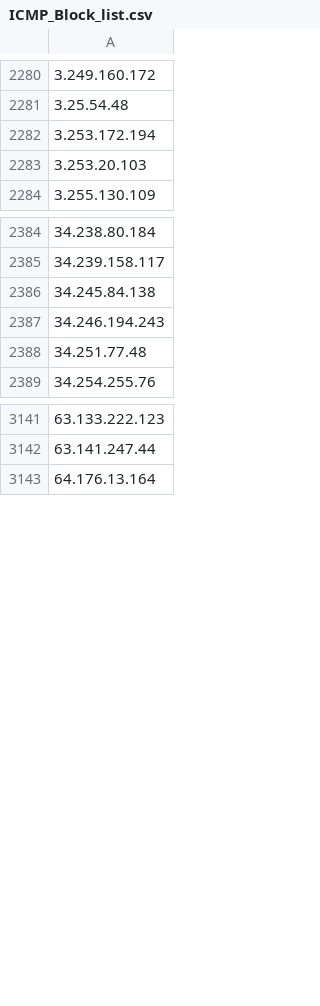
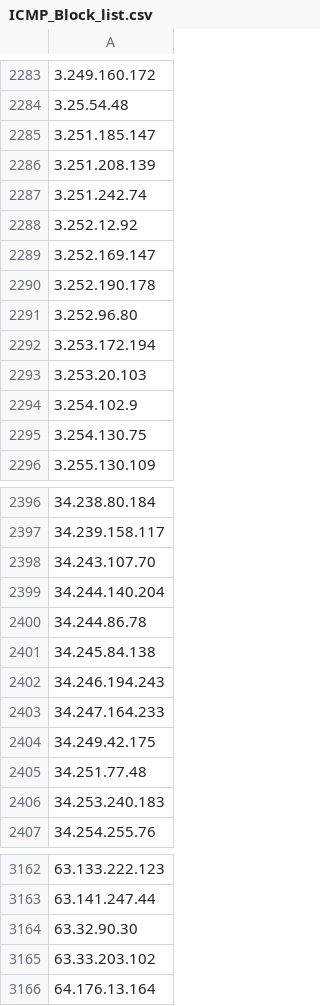
Before and after one commit to UICSplunk/BlockLists, a CSV file: ICMP_Block_list.csv, drawn as a sheet; only a part is shown, gaps mark what is left out; the diff covers the shown part only; the diff names each change by its address in the sheet, - before the commit and + after, or states it on an @@ line.

```diff
--- a/ICMP_Block_list.csv
+++ b/ICMP_Block_list.csv
+row 2285: 3.251.185.147
+row 2286: 3.251.208.139
+row 2287: 3.251.242.74
+row 2288: 3.252.12.92
+row 2289: 3.252.169.147
+row 2290: 3.252.190.178
+row 2291: 3.252.96.80
+row 2294: 3.254.102.9
+row 2295: 3.254.130.75
+row 2398: 34.243.107.70
+row 2399: 34.244.140.204
+row 2400: 34.244.86.78
+row 2403: 34.247.164.233
+row 2404: 34.249.42.175
+row 2406: 34.253.240.183
+row 3164: 63.32.90.30
+row 3165: 63.33.203.102
```
Also changed, not shown: 6 added rows elsewhere in this file, Port22_Block_list.csv.
